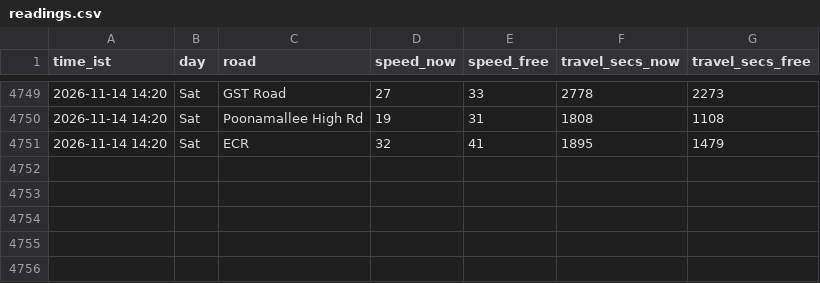
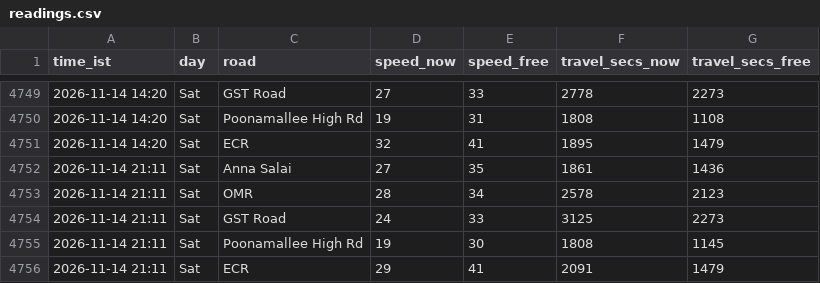
Before and after one commit to kannacodrex/chennai-traffic, a CSV file: data/readings.csv, drawn as a sheet; only a part is shown, gaps mark what is left out; the diff names each change by its address in the sheet, - before the commit and + after, or states it on an @@ line.

Commit message:
Add readings

```diff
--- a/data/readings.csv
+++ b/data/readings.csv
+row 4752: 2026-11-14 21:11 | Sat | Anna Salai | 27 | 35 | 1861 | 1436
+row 4753: 2026-11-14 21:11 | Sat | OMR | 28 | 34 | 2578 | 2123
+row 4754: 2026-11-14 21:11 | Sat | GST Road | 24 | 33 | 3125 | 2273
+row 4755: 2026-11-14 21:11 | Sat | Poonamallee High Rd | 19 | 30 | 1808 | 1145
+row 4756: 2026-11-14 21:11 | Sat | ECR | 29 | 41 | 2091 | 1479
```
